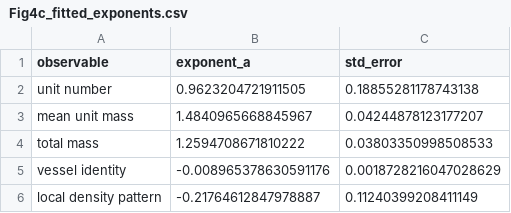
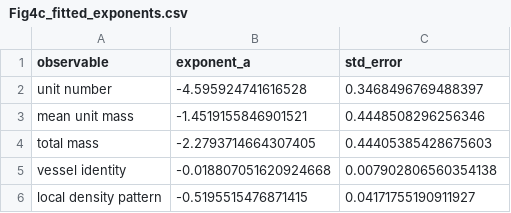
Before and after one commit to Danpc11/Ogrow, a CSV file: source_data/Fig4c_fitted_exponents.csv, drawn as a sheet.

```diff
--- a/source_data/Fig4c_fitted_exponents.csv
+++ b/source_data/Fig4c_fitted_exponents.csv
@@ -1,6 +1,6 @@
 observable,exponent_a,std_error
-unit number,0.9623204721911505,0.18855281178743138
-mean unit mass,1.4840965668845967,0.04244878123177207
-total mass,1.2594708671810222,0.03803350998508533
-vessel identity,-0.008965378630591176,0.0018728216047028629
-local density pattern,-0.21764612847978887,0.11240399208411149
+unit number,-4.595924741616528,0.3468496769488397
+mean unit mass,-1.4519155846901521,0.4448508296256346
+total mass,-2.2793714664307405,0.44405385428675603
+vessel identity,-0.018807051620924668,0.007902806560354138
+local density pattern,-0.5195515476871415,0.04171755190911927
```
Also changed, not shown: source_data/Fig2efgh_growth_trajectories.csv, source_data/Fig3bc_unit_number_dispersion.csv, 15 other files.
